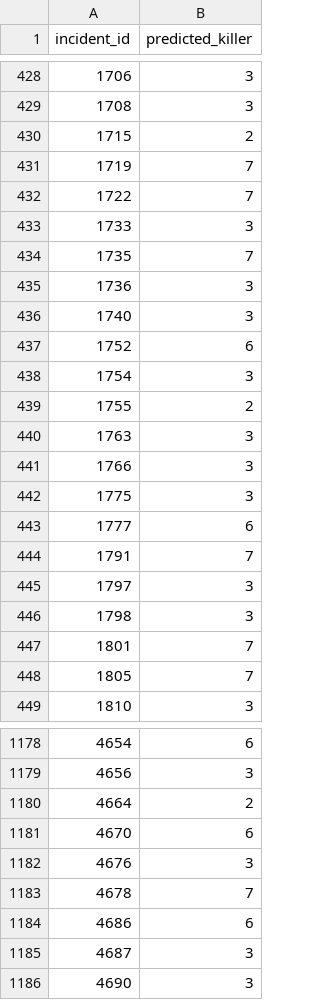
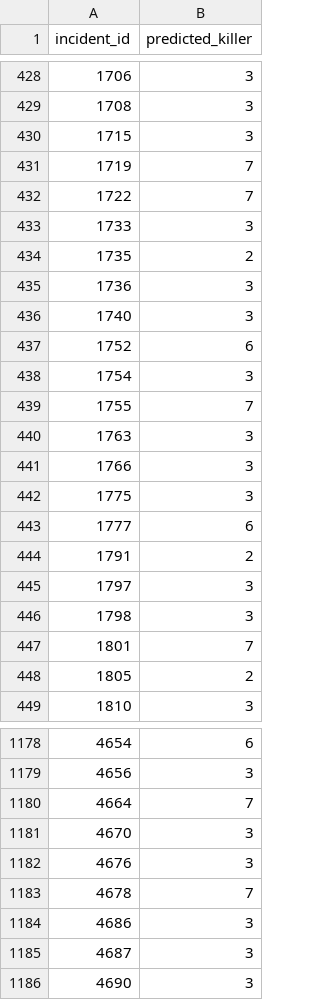
Before and after one commit to VAS-MAR/pattern_recognition, a CSV file: submission.csv, drawn as a sheet; only a part is shown, gaps mark what is left out; the diff covers the shown part only.

```diff
--- a/submission.csv
+++ b/submission.csv
@@ -429,3 +429,3 @@ incident_id,predicted_killer
 1708,3
-1715,2
+1715,3
 1719,7
@@ -433,3 +433,3 @@ incident_id,predicted_killer
 1733,3
-1735,7
+1735,2
 1736,3
@@ -438,3 +438,3 @@ incident_id,predicted_killer
 1754,3
-1755,2
+1755,7
 1763,3
@@ -443,3 +443,3 @@ incident_id,predicted_killer
 1777,6
-1791,7
+1791,2
 1797,3
@@ -447,3 +447,3 @@ incident_id,predicted_killer
 1801,7
-1805,7
+1805,2
 1810,3
@@ -1179,7 +1179,7 @@ incident_id,predicted_killer
 4656,3
-4664,2
-4670,6
+4664,7
+4670,3
 4676,3
 4678,7
-4686,6
+4686,3
 4687,3
```
Also changed, not shown: 80 edited cells elsewhere in this file, 3 other files.
